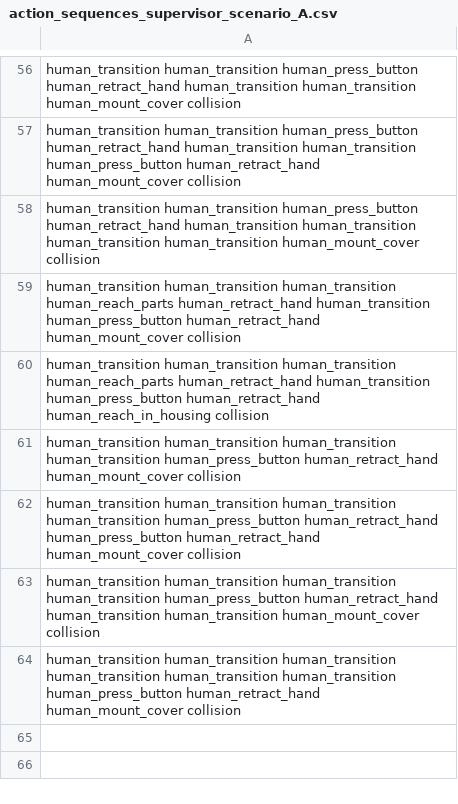
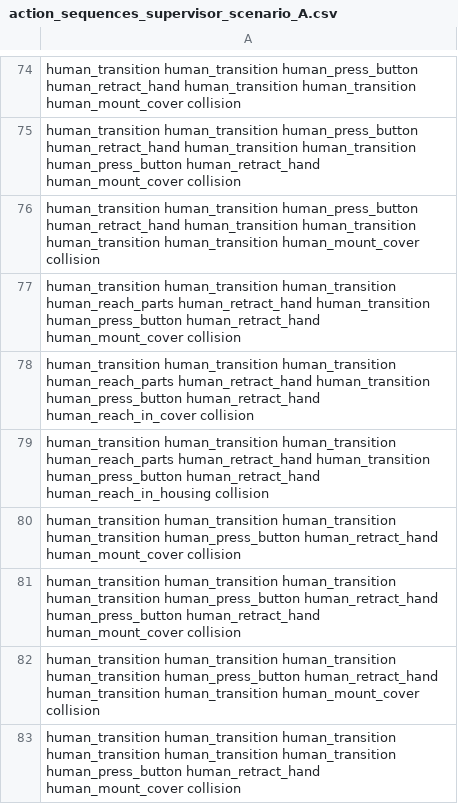
Before and after one commit to Huck-KIT/supremica-coppeliasim-hrc, a CSV file: models/supremica/CSV/action_sequences_supervisor_scenario_A.csv, drawn as a sheet; only a part is shown, gaps mark what is left out; the diff covers the shown part only.

```diff
--- a/models/supremica/CSV/action_sequences_supervisor_scenario_A.csv
+++ b/models/supremica/CSV/action_sequences_supervisor_scenario_A.csv
@@ -59,2 +77,3 @@ human_transition human_transition human_press_button human_retract_hand human_tr
 human_transition human_transition human_transition human_reach_parts human_retract_hand human_transition human_press_button human_retract_hand human_mount_cover collision
+human_transition human_transition human_transition human_reach_parts human_retract_hand human_transition human_press_button human_retract_hand human_reach_in_cover collision
 human_transition human_transition human_transition human_reach_parts human_retract_hand human_transition human_press_button human_retract_hand human_reach_in_housing collision
```
Also changed, not shown: 18 added rows elsewhere in this file, 12 other files.
